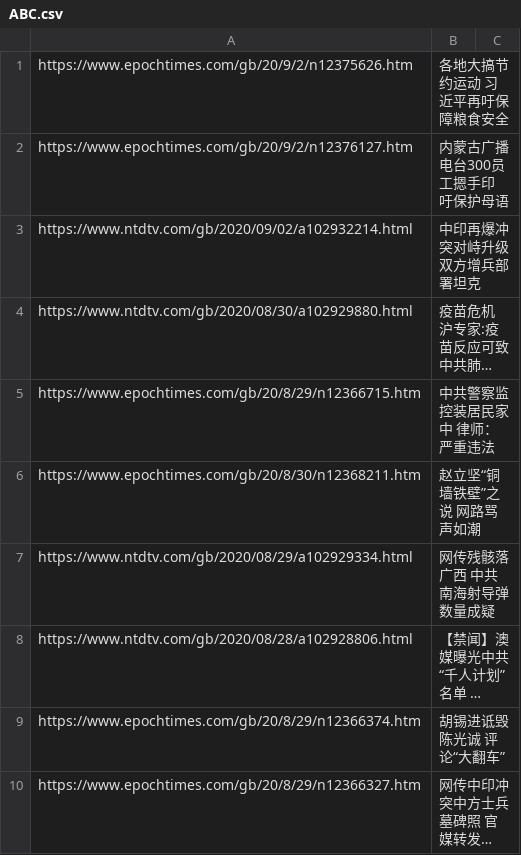
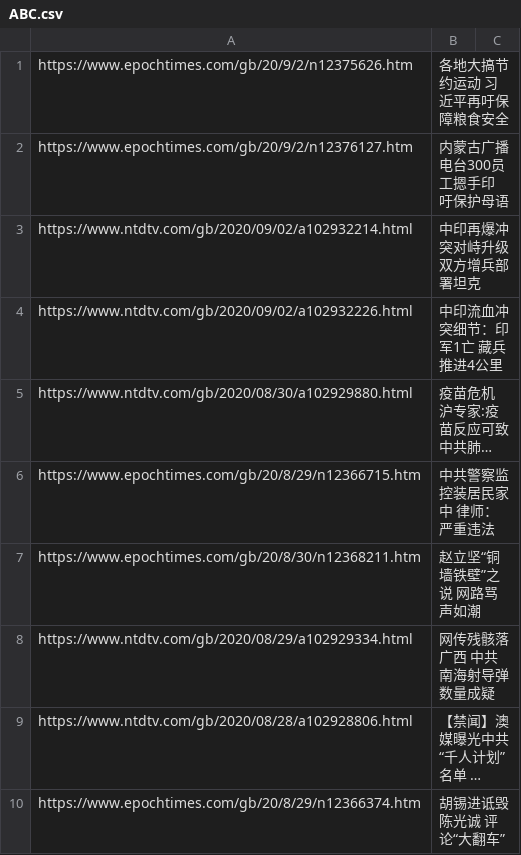
Before and after one commit to sendtruth2020/goodnews, a CSV file: indexes/ABC.csv, drawn as a sheet; only a part is shown; the shorter side is filled out with more unchanged rows; long unchanged cells end in …; the diff names each change by its address in the sheet, - before the commit and + after, or states it on an @@ line.

Commit message:
Update ABC.csv

```diff
--- a/indexes/ABC.csv
+++ b/indexes/ABC.csv
+row 4: https://www.ntdtv.com/gb/2020/09/02/a102932226.html | 中印流血冲突细节：印军1亡 藏兵推进4公里
```
